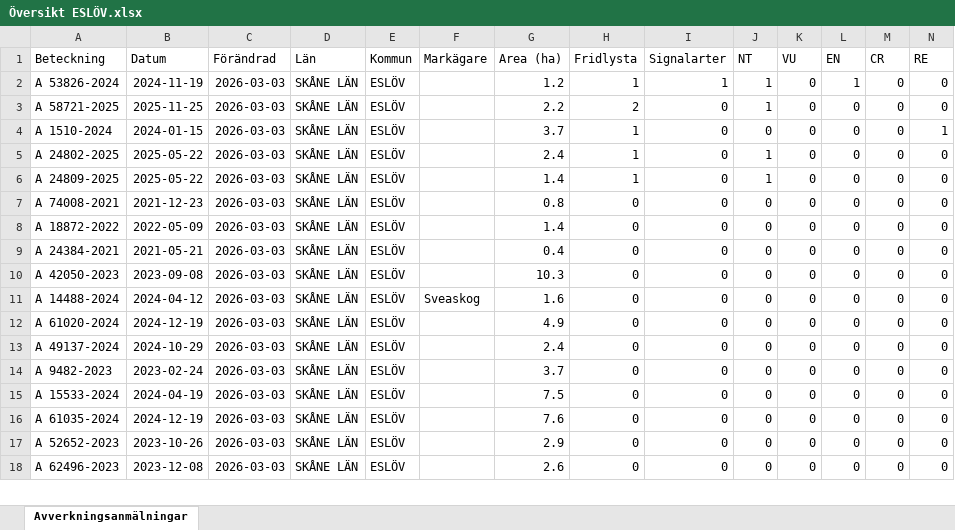
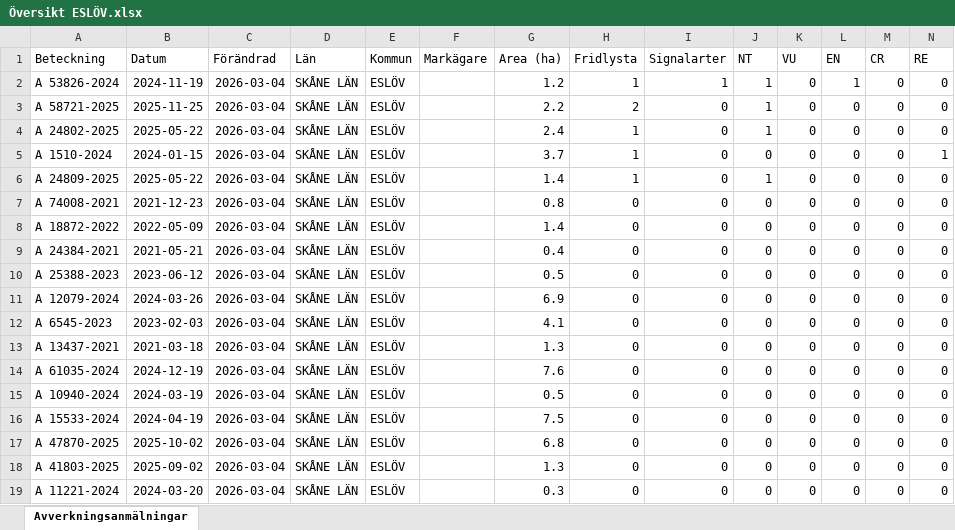
Before and after one commit to klasma/Logging_1285, an Excel workbook: Översikt ESLÖV.xlsx, sheet Avverkningsanmälningar, drawn as a sheet; only a part is shown; values as stored, in another font and other column widths than the file's, no borders; removed rows and columns are numbered as before the commit, all else as after; rows hold the shown columns only; the diff covers the shown part only; the diff names each change by its address in the sheet, - before the commit and + after, or states it on an @@ line.

```diff
--- a/Översikt ESLÖV.xlsx (sheet Avverkningsanmälningar)
+++ b/Översikt ESLÖV.xlsx (sheet Avverkningsanmälningar)
-C2:C3 (Förändrad): 2026-03-03
+C2:C3 (Förändrad): 2026-03-04
-row 4: A 1510-2024 | 2024-01-15 | 2026-03-03 | SKÅNE LÄN | ESLÖV |  | 3.7 | 1 | 0 | 0 | 0 | 0 | 0 | 1
-C4 (Förändrad): 2026-03-03
+C4 (Förändrad): 2026-03-04
+row 5: A 1510-2024 | 2024-01-15 | 2026-03-04 | SKÅNE LÄN | ESLÖV |  | 3.7 | 1 | 0 | 0 | 0 | 0 | 0 | 1
-C6:C11 (Förändrad): 2026-03-03
+C6:C11 (Förändrad): 2026-03-04
-A10 (Beteckning): A 42050-2023
+A10 (Beteckning): A 25388-2023
-B10 (Datum): 2023-09-08
+B10 (Datum): 2023-06-12
-G10 (Area (ha)): 10.3
+G10 (Area (ha)): 0.5
-A11 (Beteckning): A 14488-2024
+A11 (Beteckning): A 12079-2024
-B11 (Datum): 2024-04-12
+B11 (Datum): 2024-03-26
-F11 (Markägare): Sveaskog
+F11 (Markägare): (empty)
-G11 (Area (ha)): 1.6
+G11 (Area (ha)): 6.9
+row 12: A 6545-2023 | 2023-02-03 | 2026-03-04 | SKÅNE LÄN | ESLÖV |  | 4.1 | 0 | 0 | 0 | 0 | 0 | 0 | 0
-A13 (Beteckning): A 61020-2024
+A13 (Beteckning): A 13437-2021
-B13 (Datum): 2024-12-19
+B13 (Datum): 2021-03-18
-C13:C19 (Förändrad): 2026-03-03
+C13:C19 (Förändrad): 2026-03-04
-G13 (Area (ha)): 4.9
+G13 (Area (ha)): 1.3
-A14 (Beteckning): A 49137-2024
+A14 (Beteckning): A 61035-2024
-B14 (Datum): 2024-10-29
+B14 (Datum): 2024-12-19
-G14 (Area (ha)): 2.4
+G14 (Area (ha)): 7.6
-A15 (Beteckning): A 9482-2023
+A15 (Beteckning): A 10940-2024
-B15 (Datum): 2023-02-24
+B15 (Datum): 2024-03-19
-G15 (Area (ha)): 3.7
+G15 (Area (ha)): 0.5
-A17 (Beteckning): A 61035-2024
+A17 (Beteckning): A 47870-2025
-B17 (Datum): 2024-12-19
+B17 (Datum): 2025-10-02
-G17 (Area (ha)): 7.6
+G17 (Area (ha)): 6.8
-A18 (Beteckning): A 52652-2023
+A18 (Beteckning): A 41803-2025
-B18 (Datum): 2023-10-26
+B18 (Datum): 2025-09-02
-G18 (Area (ha)): 2.9
+G18 (Area (ha)): 1.3
-A19 (Beteckning): A 62496-2023
+A19 (Beteckning): A 11221-2024
-B19 (Datum): 2023-12-08
+B19 (Datum): 2024-03-20
-G19 (Area (ha)): 2.6
+G19 (Area (ha)): 0.3
```
Also changed, not shown: 4 added rows, 5 removed rows and 171 edited cells elsewhere in this sheet, artfynd/A 1510-2024 artfynd.xlsx, artfynd/A 24802-2025 artfynd.xlsx, 28 other files.
